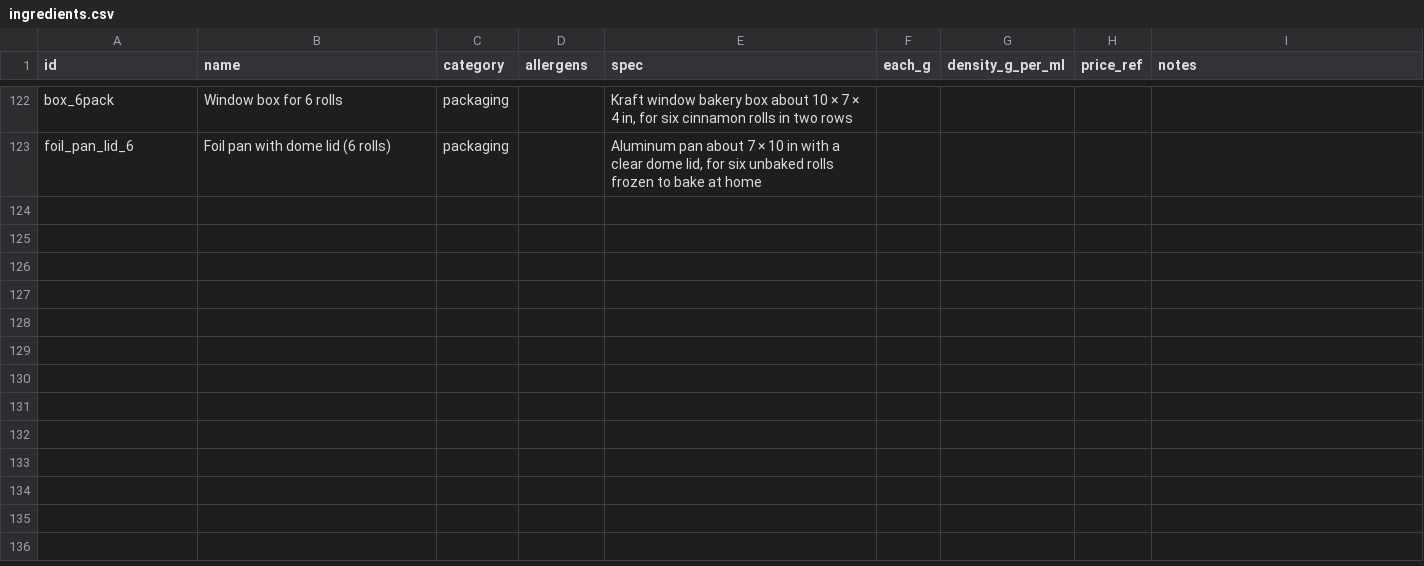
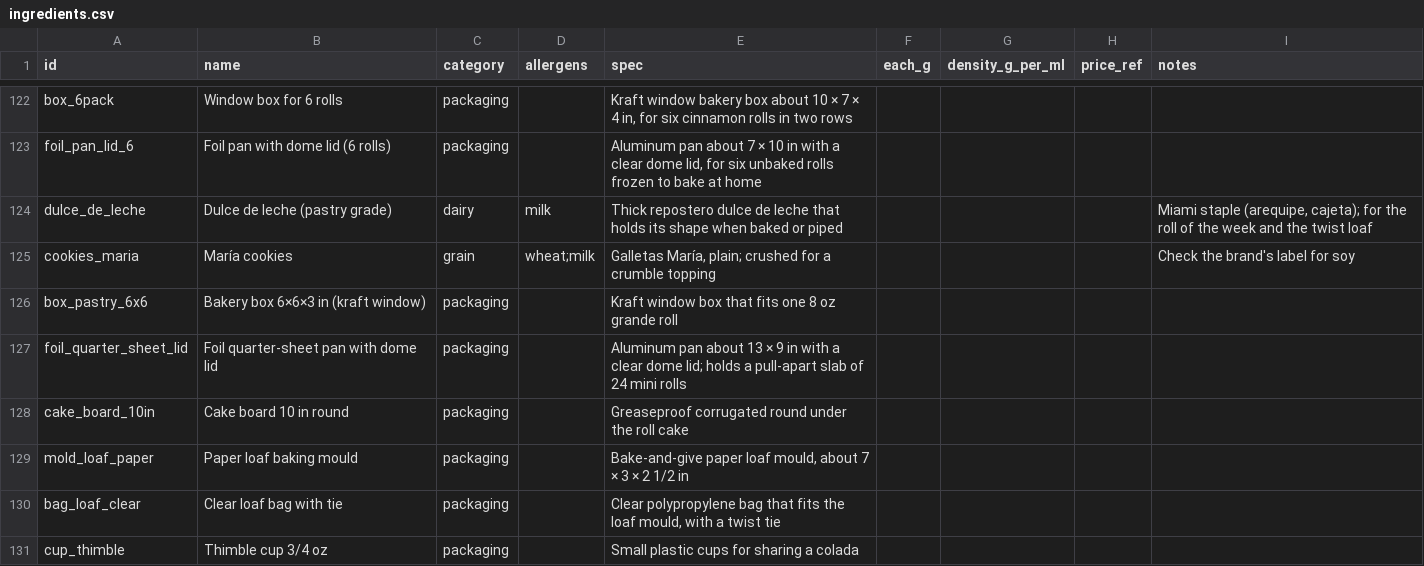
Before and after one commit to JPMCodes/BostonBakery, a CSV file: db/ingredients.csv, drawn as a sheet; only a part is shown, gaps mark what is left out; the diff names each change by its address in the sheet, - before the commit and + after, or states it on an @@ line.

```diff
--- a/db/ingredients.csv
+++ b/db/ingredients.csv
+row 124: dulce_de_leche | Dulce de leche (pastry grade) | dairy | milk | Thick repostero dulce de leche that holds its shape when baked or piped |  |  |  | Miami staple (arequipe, cajeta); for the roll of the week and the twist loaf
+row 125: cookies_maria | María cookies | grain | wheat;milk | Galletas María, plain; crushed for a crumble topping |  |  |  | Check the brand's label for soy
+row 126: box_pastry_6x6 | Bakery box 6×6×3 in (kraft window) | packaging |  | Kraft window box that fits one 8 oz grande roll
+row 127: foil_quarter_sheet_lid | Foil quarter-sheet pan with dome lid | packaging |  | Aluminum pan about 13 × 9 in with a clear dome lid; holds a pull-apart slab of 24 mini rolls
+row 128: cake_board_10in | Cake board 10 in round | packaging |  | Greaseproof corrugated round under the roll cake
+row 129: mold_loaf_paper | Paper loaf baking mould | packaging |  | Bake-and-give paper loaf mould, about 7 × 3 × 2 1/2 in
+row 130: bag_loaf_clear | Clear loaf bag with tie | packaging |  | Clear polypropylene bag that fits the loaf mould, with a twist tie
+row 131: cup_thimble | Thimble cup 3/4 oz | packaging |  | Small plastic cups for sharing a colada
```
Also changed, not shown: db/ingredient_prices.csv, 24 other files.
